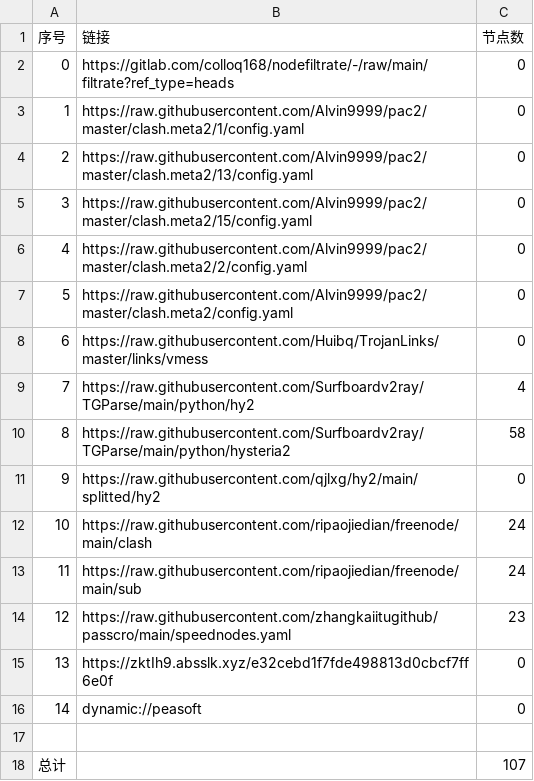
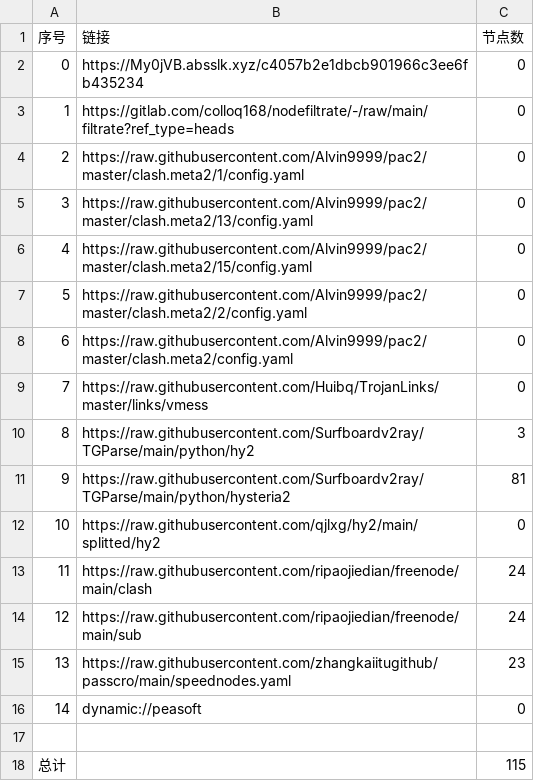
Before and after one commit to haygcao/NoMoreWalls, a CSV file: list_result.csv, drawn as a sheet; removed rows and columns are numbered as before the commit, all else as after; the diff names each change by its address in the sheet, - before the commit and + after, or states it on an @@ line.

```diff
--- a/list_result.csv
+++ b/list_result.csv
+row 2: 0 | https://My0jVB.absslk.xyz/c4057b2e1dbcb901966c3ee6fb435234 | 0
@@ column A (序号) renumbered between rows 3 and 15 @@
-C10 (节点数): 4
+C10 (节点数): 3
-C11 (节点数): 58
+C11 (节点数): 81
-row 15: 13 | https://zktIh9.absslk.xyz/e32cebd1f7fde498813d0cbcf7ff6e0f | 0
-C18 (节点数): 107
+C18 (节点数): 115
```
Also changed, not shown: 17 other files.
